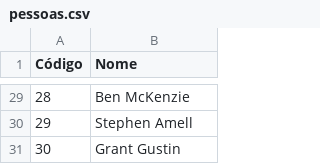
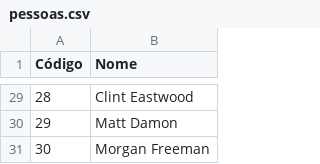
Before and after one commit to febane/Trab2Prog3, a CSV file: pessoas.csv, drawn as a sheet; only a part is shown, gaps mark what is left out; the diff covers the shown part only.

```diff
--- a/pessoas.csv
+++ b/pessoas.csv
@@ -29,3 +29,3 @@ Código;Nome
-28;Ben McKenzie
-29;Stephen Amell
-30;Grant Gustin
+28;Clint Eastwood
+29;Matt Damon
+30;Morgan Freeman
```
Also changed, not shown: 27 edited cells elsewhere in this file, 2-porpessoa.csv, 4-wishlist.csv, 7 other files.
